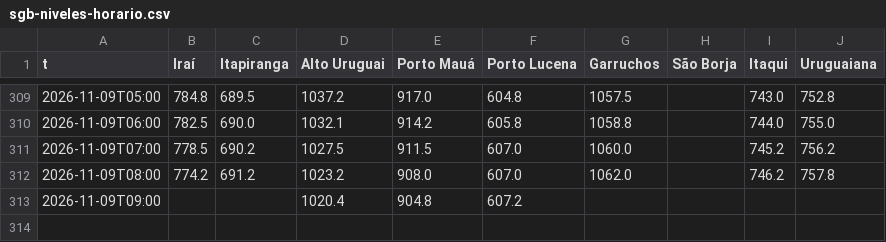
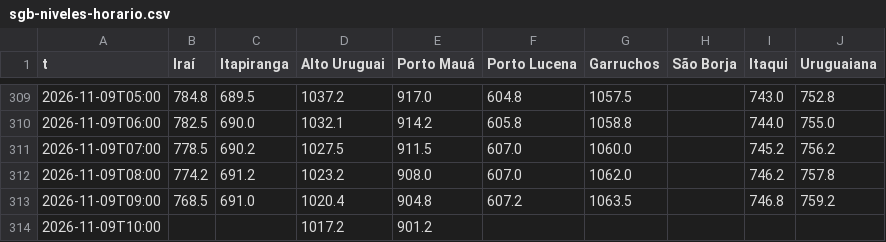
Before and after one commit to PatricioFerreira/Predictor-Noesis, a CSV file: data/historial/sgb-niveles-horario.csv, drawn as a sheet; only a part is shown, gaps mark what is left out.

```diff
--- a/data/historial/sgb-niveles-horario.csv
+++ b/data/historial/sgb-niveles-horario.csv
@@ -312,2 +312,3 @@ t,Iraí,Itapiranga,Alto Uruguai,Porto Mauá,Porto Lucena,Garruchos,São Borja,It
 2026-11-09T08:00,774.2,691.2,1023.2,908.0,607.0,1062.0,,746.2,757.8
-2026-11-09T09:00,,,1020.4,904.8,607.2,,,,
+2026-11-09T09:00,768.5,691.0,1020.4,904.8,607.2,1063.5,,746.8,759.2
+2026-11-09T10:00,,,1017.2,901.2,,,,,
```
Also changed, not shown: data/historial/medido-2026-11.csv, data/historial/registro-2026-11.csv, 11 other files.
